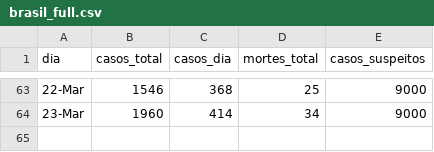
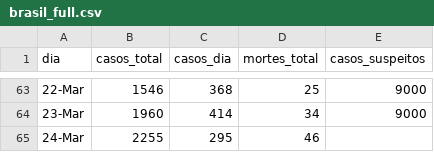
Before and after one commit to ga-fleury/Coronavirus-Brasil, a CSV file: data/brasil_full.csv, drawn as a sheet; only a part is shown, gaps mark what is left out; the diff names each change by its address in the sheet, - before the commit and + after, or states it on an @@ line.

Commit message:
24 march

```diff
--- a/data/brasil_full.csv
+++ b/data/brasil_full.csv
+row 65: 24-Mar | 2255 | 295 | 46
```
